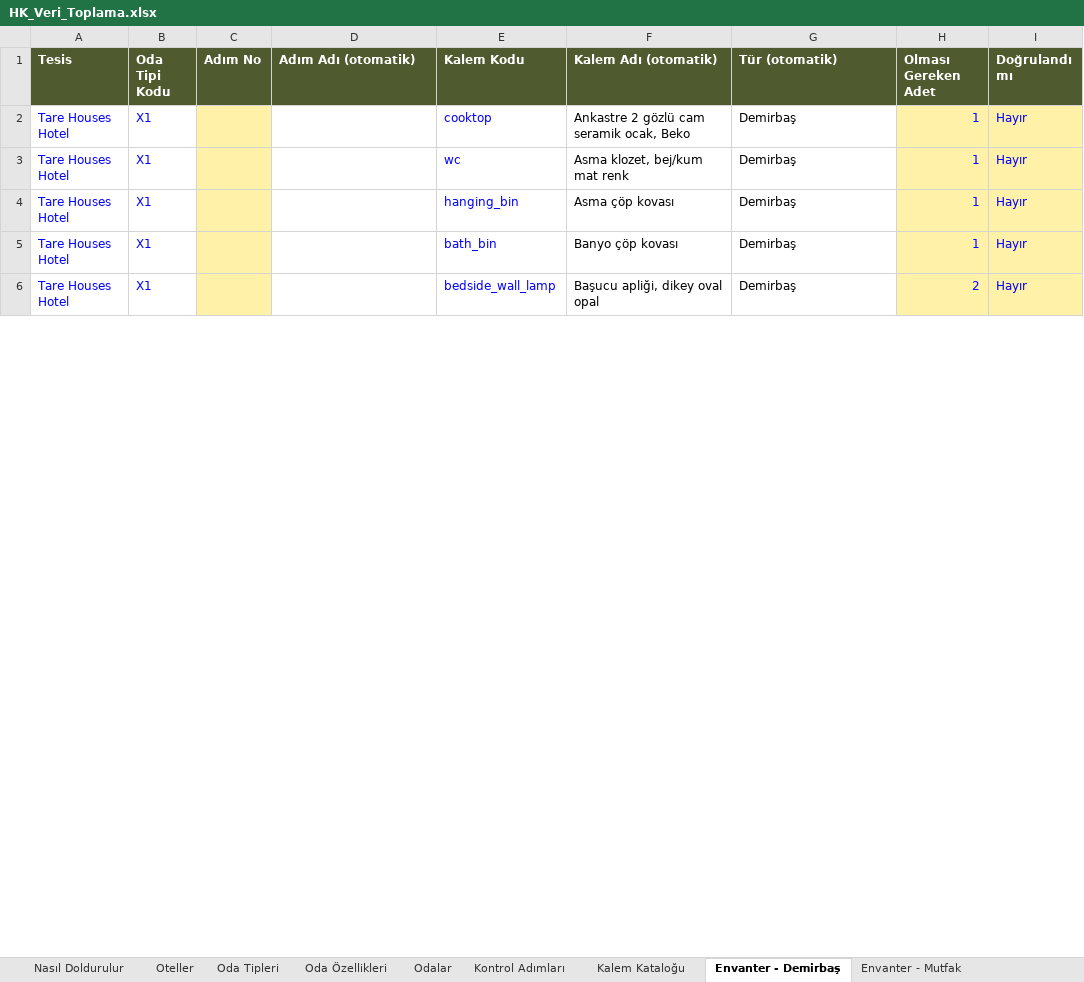
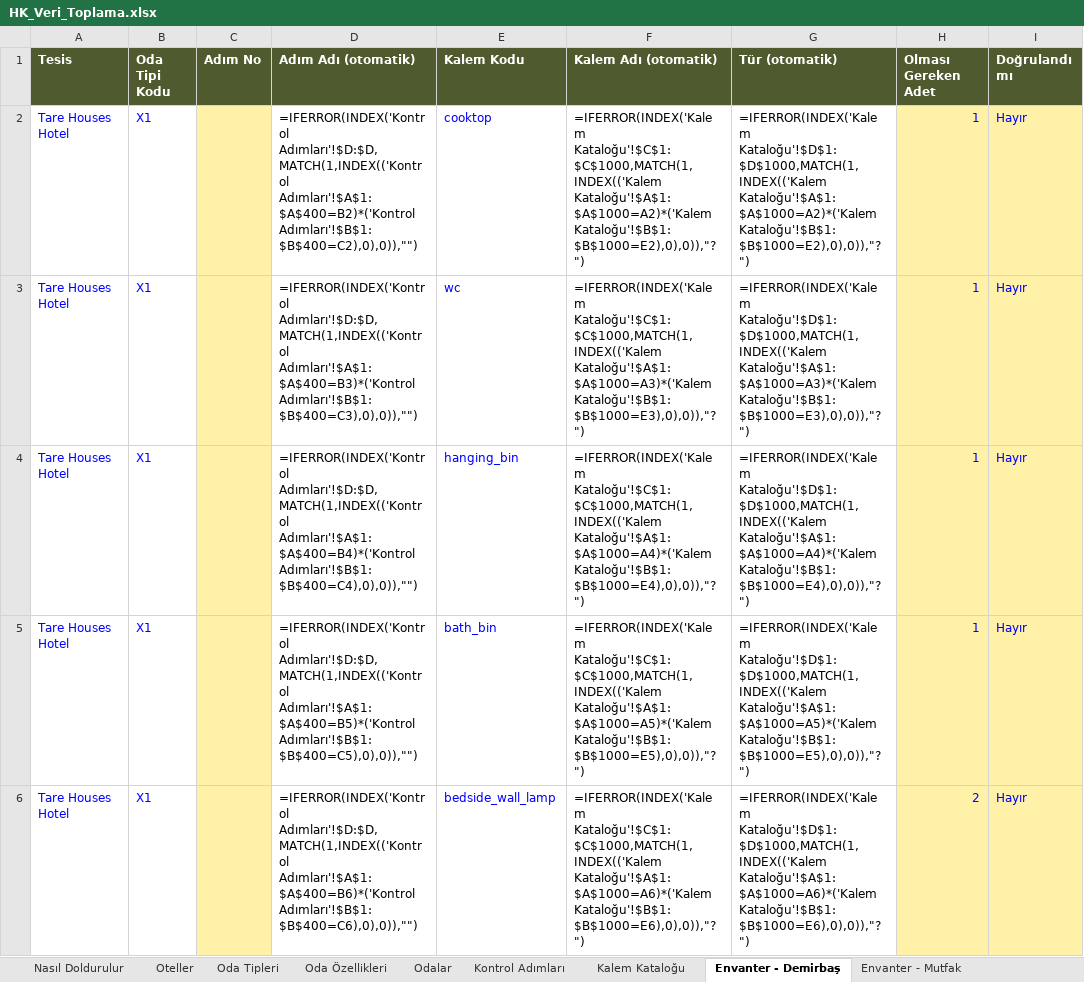
Before and after one commit to taregrouphotels-dotcom/hk-kontrol, an Excel workbook: data/HK_Veri_Toplama.xlsx, sheet Envanter - Demirbaş, drawn as a sheet; only a part is shown; values as stored, in another font and other column widths than the file's, no borders; formulas without a stored value are shown as written; the diff covers the shown part only; the diff names each change by its address in the sheet, - before the commit and + after, or states it on an @@ line.

```diff
--- a/data/HK_Veri_Toplama.xlsx (sheet Envanter - Demirbaş)
+++ b/data/HK_Veri_Toplama.xlsx (sheet Envanter - Demirbaş)
-D2 (Adım Adı (otomatik)): (empty)
+D2 (Adım Adı (otomatik)): =IFERROR(INDEX('Kontrol Adımları'!$D:$D,MATCH(1,INDEX(('Kontrol Adımları'!$A$1:$A$400=B2)*('Kontrol Adımları'!$B$1:$B$400=C2),0),0)),"")
-F2 (Kalem Adı (otomatik)): Ankastre 2 gözlü cam seramik ocak, Beko
+F2 (Kalem Adı (otomatik)): =IFERROR(INDEX('Kalem Kataloğu'!$C$1:$C$1000,MATCH(1,INDEX(('Kalem Kataloğu'!$A$1:$A$1000=A2)*('Kalem Kataloğu'!$B$1:$B$1000=E2),0),0)),"?")
-G2 (Tür (otomatik)): Demirbaş
+G2 (Tür (otomatik)): =IFERROR(INDEX('Kalem Kataloğu'!$D$1:$D$1000,MATCH(1,INDEX(('Kalem Kataloğu'!$A$1:$A$1000=A2)*('Kalem Kataloğu'!$B$1:$B$1000=E2),0),0)),"?")
-D3 (Adım Adı (otomatik)): (empty)
+D3 (Adım Adı (otomatik)): =IFERROR(INDEX('Kontrol Adımları'!$D:$D,MATCH(1,INDEX(('Kontrol Adımları'!$A$1:$A$400=B3)*('Kontrol Adımları'!$B$1:$B$400=C3),0),0)),"")
-F3 (Kalem Adı (otomatik)): Asma klozet, bej/kum mat renk
+F3 (Kalem Adı (otomatik)): =IFERROR(INDEX('Kalem Kataloğu'!$C$1:$C$1000,MATCH(1,INDEX(('Kalem Kataloğu'!$A$1:$A$1000=A3)*('Kalem Kataloğu'!$B$1:$B$1000=E3),0),0)),"?")
-G3 (Tür (otomatik)): Demirbaş
+G3 (Tür (otomatik)): =IFERROR(INDEX('Kalem Kataloğu'!$D$1:$D$1000,MATCH(1,INDEX(('Kalem Kataloğu'!$A$1:$A$1000=A3)*('Kalem Kataloğu'!$B$1:$B$1000=E3),0),0)),"?")
-D4 (Adım Adı (otomatik)): (empty)
+D4 (Adım Adı (otomatik)): =IFERROR(INDEX('Kontrol Adımları'!$D:$D,MATCH(1,INDEX(('Kontrol Adımları'!$A$1:$A$400=B4)*('Kontrol Adımları'!$B$1:$B$400=C4),0),0)),"")
-F4 (Kalem Adı (otomatik)): Asma çöp kovası
+F4 (Kalem Adı (otomatik)): =IFERROR(INDEX('Kalem Kataloğu'!$C$1:$C$1000,MATCH(1,INDEX(('Kalem Kataloğu'!$A$1:$A$1000=A4)*('Kalem Kataloğu'!$B$1:$B$1000=E4),0),0)),"?")
-G4 (Tür (otomatik)): Demirbaş
+G4 (Tür (otomatik)): =IFERROR(INDEX('Kalem Kataloğu'!$D$1:$D$1000,MATCH(1,INDEX(('Kalem Kataloğu'!$A$1:$A$1000=A4)*('Kalem Kataloğu'!$B$1:$B$1000=E4),0),0)),"?")
-D5 (Adım Adı (otomatik)): (empty)
+D5 (Adım Adı (otomatik)): =IFERROR(INDEX('Kontrol Adımları'!$D:$D,MATCH(1,INDEX(('Kontrol Adımları'!$A$1:$A$400=B5)*('Kontrol Adımları'!$B$1:$B$400=C5),0),0)),"")
-F5 (Kalem Adı (otomatik)): Banyo çöp kovası
+F5 (Kalem Adı (otomatik)): =IFERROR(INDEX('Kalem Kataloğu'!$C$1:$C$1000,MATCH(1,INDEX(('Kalem Kataloğu'!$A$1:$A$1000=A5)*('Kalem Kataloğu'!$B$1:$B$1000=E5),0),0)),"?")
-G5 (Tür (otomatik)): Demirbaş
+G5 (Tür (otomatik)): =IFERROR(INDEX('Kalem Kataloğu'!$D$1:$D$1000,MATCH(1,INDEX(('Kalem Kataloğu'!$A$1:$A$1000=A5)*('Kalem Kataloğu'!$B$1:$B$1000=E5),0),0)),"?")
-D6 (Adım Adı (otomatik)): (empty)
+D6 (Adım Adı (otomatik)): =IFERROR(INDEX('Kontrol Adımları'!$D:$D,MATCH(1,INDEX(('Kontrol Adımları'!$A$1:$A$400=B6)*('Kontrol Adımları'!$B$1:$B$400=C6),0),0)),"")
-F6 (Kalem Adı (otomatik)): Başucu apliği, dikey oval opal
+F6 (Kalem Adı (otomatik)): =IFERROR(INDEX('Kalem Kataloğu'!$C$1:$C$1000,MATCH(1,INDEX(('Kalem Kataloğu'!$A$1:$A$1000=A6)*('Kalem Kataloğu'!$B$1:$B$1000=E6),0),0)),"?")
-G6 (Tür (otomatik)): Demirbaş
+G6 (Tür (otomatik)): =IFERROR(INDEX('Kalem Kataloğu'!$D$1:$D$1000,MATCH(1,INDEX(('Kalem Kataloğu'!$A$1:$A$1000=A6)*('Kalem Kataloğu'!$B$1:$B$1000=E6),0),0)),"?")
```
Also changed, not shown: 1461 edited cells elsewhere in this sheet, sheet Kontrol Adımları, sheet Envanter - Mutfak, sheet Oda Tipleri, sheet Oteller, 3 other files.
